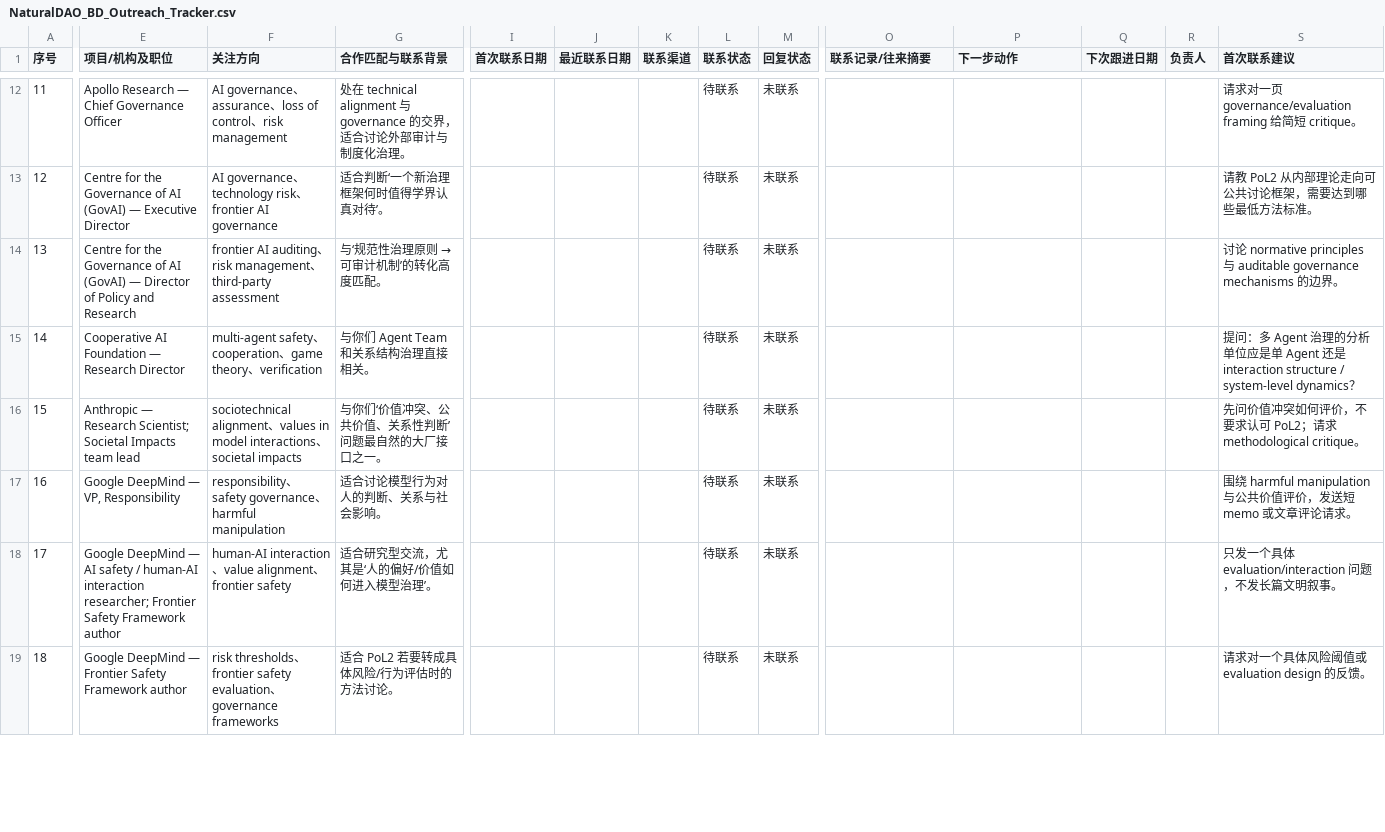
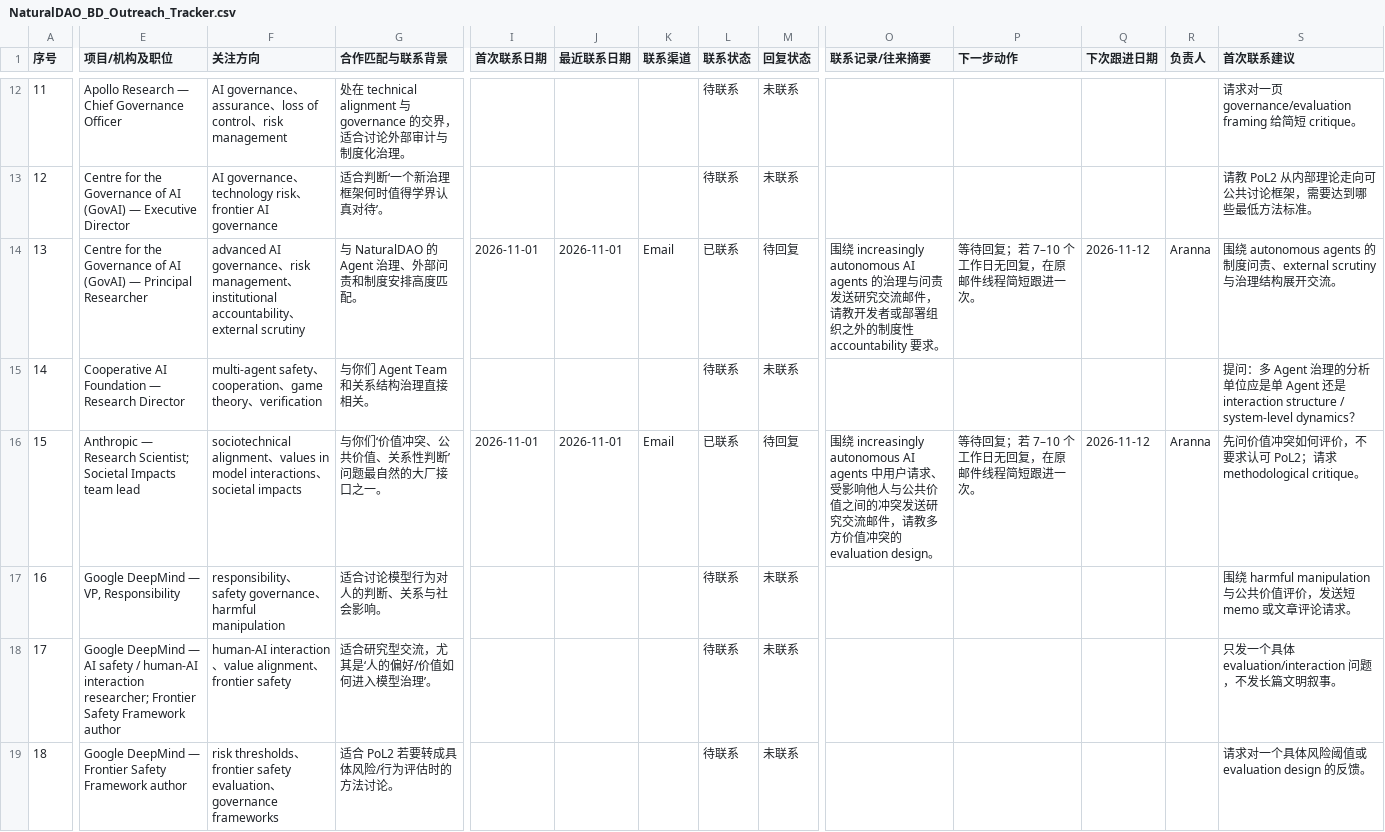
Before and after one commit to naturaldao/NaturalDAO, a CSV file: BD/NaturalDAO_BD_Outreach_Tracker.csv, drawn as a sheet; only a part is shown, gaps mark what is left out; the diff covers the shown part only; the diff names each change by its address in the sheet, - before the commit and + after, or states it on an @@ line.

Commit message:
Update outreach tracker with 7 contacted researchers

```diff
--- a/BD/NaturalDAO_BD_Outreach_Tracker.csv
+++ b/BD/NaturalDAO_BD_Outreach_Tracker.csv
-E14 (项目/机构及职位): …(GovAI) — Director of Policy and Research
+E14 (项目/机构及职位): …(GovAI) — Principal Researcher
-F14 (关注方向): frontier AI auditing、risk management、third-party assessment
+F14 (关注方向): advanced AI governance、risk management、institutional accountability、external scrutiny
@@ G14 (合作匹配与联系背景): 与‘规范性治理原则 → 可审计机制’的转化高度匹配。 → 与 NaturalDAO 的 Agent 治理、外部问责和制度安排高度匹配。 @@
-I14 (首次联系日期): (empty)
+I14 (首次联系日期): 2026-11-01
-J14 (最近联系日期): (empty)
+J14 (最近联系日期): 2026-11-01
-K14 (联系渠道): (empty)
+K14 (联系渠道): Email
-L14 (联系状态): 待联系
+L14 (联系状态): 已联系
-M14 (回复状态): 未联系
+M14 (回复状态): 待回复
-O14 (联系记录/往来摘要): (empty)
+O14 (联系记录/往来摘要): 围绕 increasingly autonomous AI agents 的治理与问责发送研究交流邮件，请教开发者或部署组织之外的制度性 accountability 要求。
-P14 (下一步动作): (empty)
+P14 (下一步动作): 等待回复；若 7–10 个工作日无回复，在原邮件线程简短跟进一次。
-Q14 (下次跟进日期): (empty)
+Q14 (下次跟进日期): 2026-11-12
-R14 (负责人): (empty)
+R14 (负责人): Aranna
-S14 (首次联系建议): 讨论 normative principles 与 auditable governance mechanisms 的边界。
+S14 (首次联系建议): 围绕 autonomous agents 的制度问责、external scrutiny 与治理结构展开交流。
-I16 (首次联系日期): (empty)
+I16 (首次联系日期): 2026-11-01
-J16 (最近联系日期): (empty)
+J16 (最近联系日期): 2026-11-01
-K16 (联系渠道): (empty)
+K16 (联系渠道): Email
-L16 (联系状态): 待联系
+L16 (联系状态): 已联系
-M16 (回复状态): 未联系
+M16 (回复状态): 待回复
-O16 (联系记录/往来摘要): (empty)
+O16 (联系记录/往来摘要): 围绕 increasingly autonomous AI agents 中用户请求、受影响他人与公共价值之间的冲突发送研究交流邮件，请教多方价值冲突的 evaluation design。
-P16 (下一步动作): (empty)
+P16 (下一步动作): 等待回复；若 7–10 个工作日无回复，在原邮件线程简短跟进一次。
-Q16 (下次跟进日期): (empty)
+Q16 (下次跟进日期): 2026-11-12
-R16 (负责人): (empty)
+R16 (负责人): Aranna
```
Also changed, not shown: 45 edited cells elsewhere in this file.
